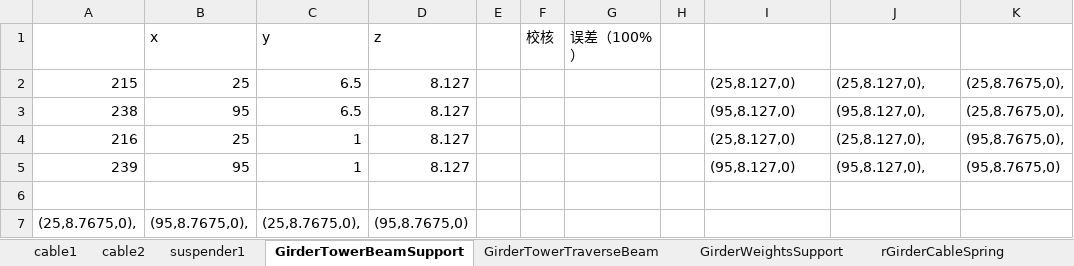
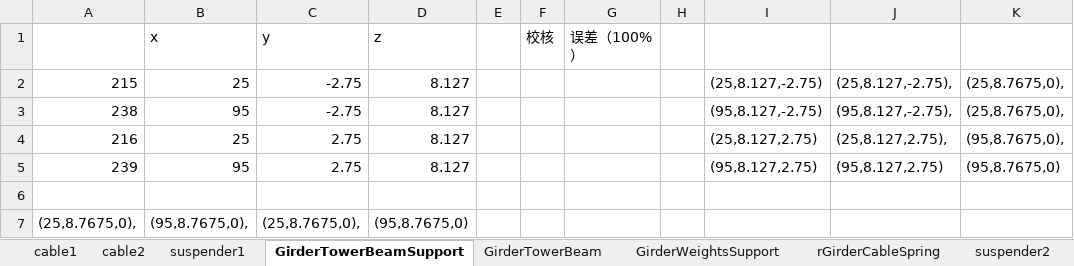
Before and after one commit to zjkl19/AbaqusPython, an Excel workbook: GuoxiSuspensionBridge01/GuoxiSuspensionBridge01/MainCoordinates.xlsx, sheet GirderTowerBeamSupport, drawn as a sheet; values as stored, in another font and other column widths than the file's, no borders; the diff names each change by its address in the sheet, - before the commit and + after, or states it on an @@ line.

```diff
--- a/GuoxiSuspensionBridge01/GuoxiSuspensionBridge01/MainCoordinates.xlsx (sheet GirderTowerBeamSupport)
+++ b/GuoxiSuspensionBridge01/GuoxiSuspensionBridge01/MainCoordinates.xlsx (sheet GirderTowerBeamSupport)
-sheet tab: GirderTowerTraverseBeam
+sheet tab: GirderTowerBeam
-C2:C3 (y): 6.5
+C2:C3 (y): -2.75
-I2: (25,8.127,0)
+I2: (25,8.127,-2.75)
-J2: (25,8.127,0),
+J2: (25,8.127,-2.75),
-I3: (95,8.127,0)
+I3: (95,8.127,-2.75)
-J3: (95,8.127,0),
+J3: (95,8.127,-2.75),
-C4:C5 (y): 1
+C4:C5 (y): 2.75
-I4: (25,8.127,0)
+I4: (25,8.127,2.75)
-J4: (25,8.127,0),
+J4: (25,8.127,2.75),
-I5: (95,8.127,0)
+I5: (95,8.127,2.75)
-J5: (95,8.127,0),
+J5: (95,8.127,2.75)
```
Also changed, not shown: sheet GirderTowerBeam, 9 other files.
